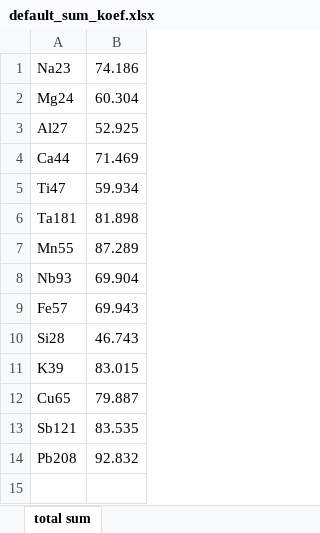
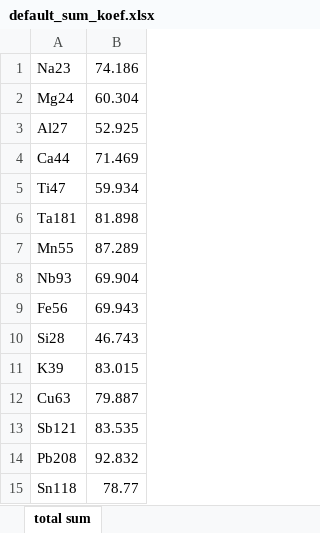
Before and after one commit to nikadilli/Ilaps, an Excel workbook: default_sum_koef.xlsx, sheet total sum, drawn as a sheet; values as stored, in another font and other column widths than the file's, no borders; the diff names each change by its address in the sheet, - before the commit and + after, or states it on an @@ line.

```diff
--- a/default_sum_koef.xlsx (sheet total sum)
+++ b/default_sum_koef.xlsx (sheet total sum)
-A9: Fe57
+A9: Fe56
-A12: Cu65
+A12: Cu63
+row 15: Sn118 | 78.77
```
Also changed, not shown: 1 other file.
